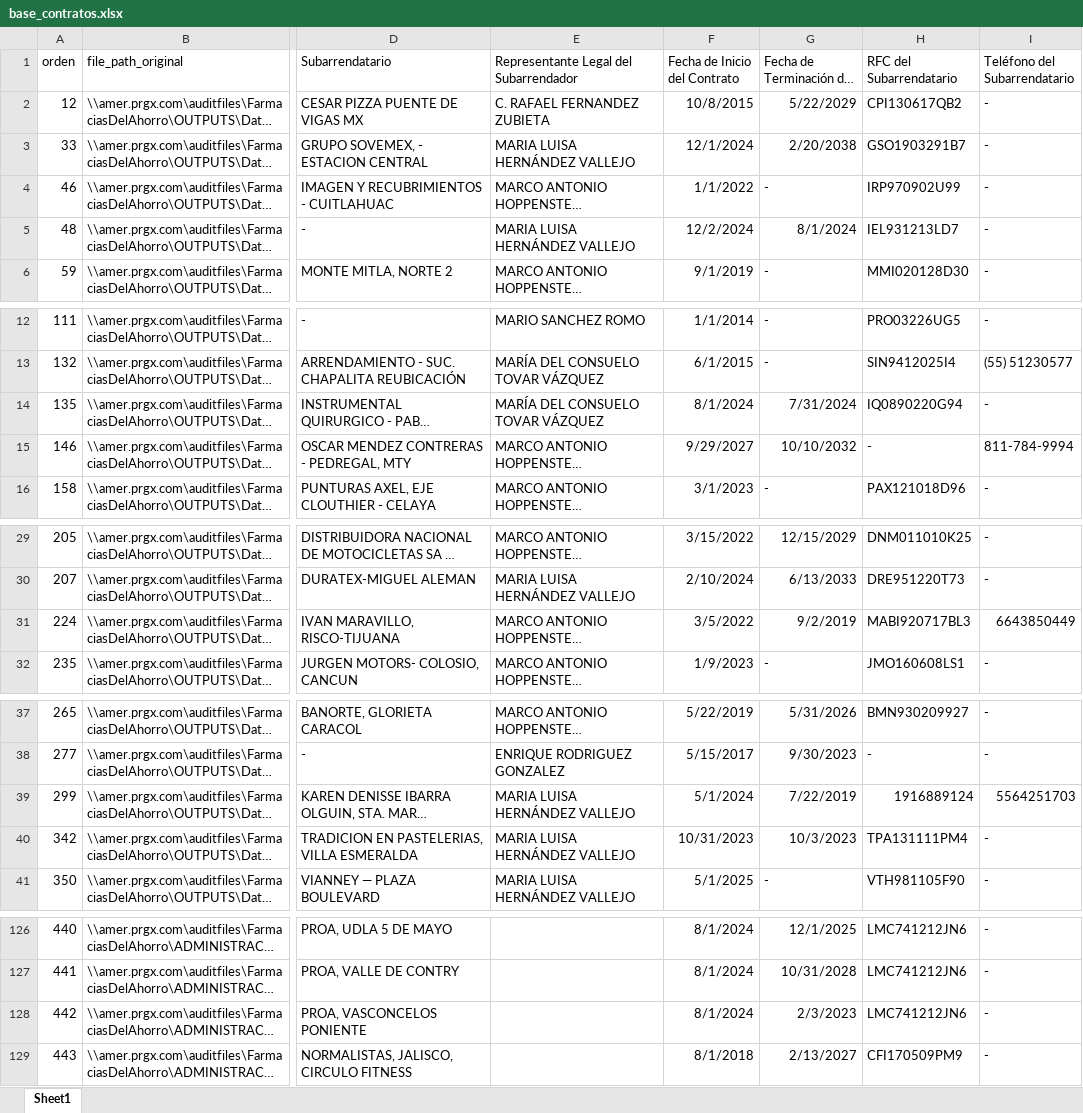
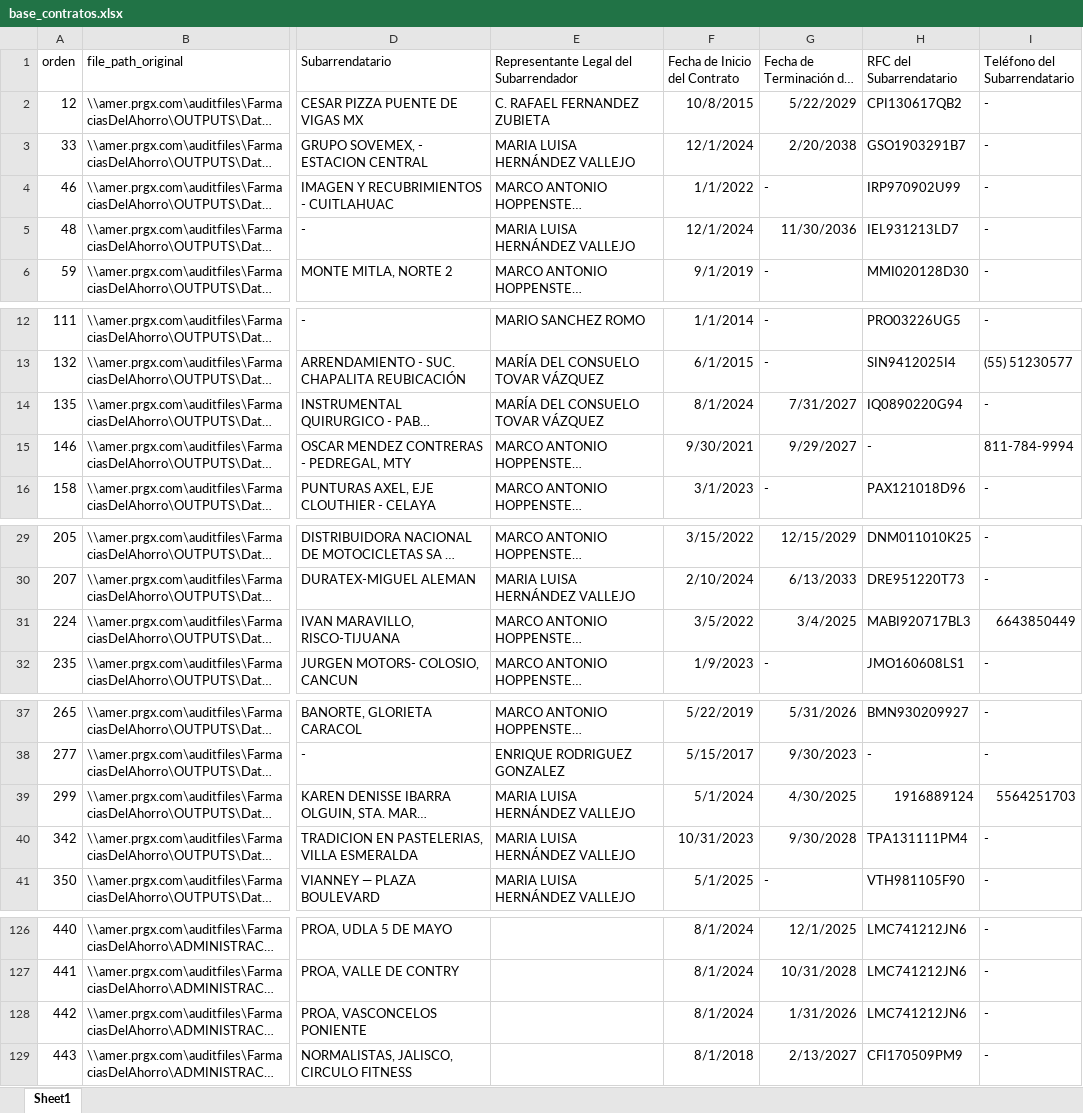
Before and after one commit to oscarpineda-prgx/Automation-Subarrenda, an Excel workbook: data/input/base_contratos.xlsx, sheet Sheet1, drawn as a sheet; only a part is shown, gaps mark what is left out; long unchanged cells end in …; values as stored, in another font and other column widths than the file's, no borders; the diff covers the shown part only; the diff names each change by its address in the sheet, - before the commit and + after, or states it on an @@ line.

Commit message:
feat: Update base_cliente and base_contratos Excel files

```diff
--- a/data/input/base_contratos.xlsx (sheet Sheet1)
+++ b/data/input/base_contratos.xlsx (sheet Sheet1)
-F5 (Fecha de Inicio del Contrato): 12/2/2024
+F5 (Fecha de Inicio del Contrato): 12/1/2024
-G5: 8/1/2024
+G5: 11/30/2036
-G14: 7/31/2024
+G14: 7/31/2027
-F15 (Fecha de Inicio del Contrato): 9/29/2027
+F15 (Fecha de Inicio del Contrato): 9/30/2021
-G15: 10/10/2032
+G15: 9/29/2027
-G31: 9/2/2019
+G31: 3/4/2025
-G39: 7/22/2019
+G39: 4/30/2025
-G40: 10/3/2023
+G40: 9/30/2028
-G128: 2/3/2023
+G128: 1/31/2026
```
Also changed, not shown: 2 edited cells elsewhere in this sheet, 2 other files.
